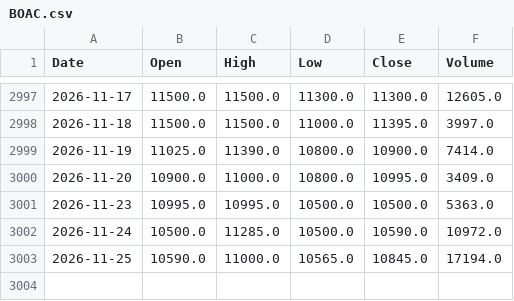
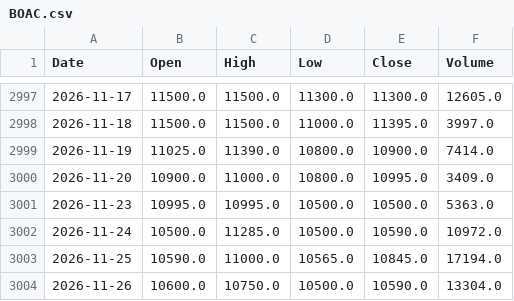
Before and after one commit to 4mhg6vvjyd-ctrl/mon_plan_brvm, a CSV file: brvm_donnees/BOAC.csv, drawn as a sheet; only a part is shown, gaps mark what is left out.

```diff
--- a/brvm_donnees/BOAC.csv
+++ b/brvm_donnees/BOAC.csv
@@ -3003 +3003,2 @@ Date,Open,High,Low,Close,Volume
 2026-11-25,10590.0,11000.0,10565.0,10845.0,17194.0
+2026-11-26,10600.0,10750.0,10500.0,10590.0,13304.0
```
Also changed, not shown: brvm_donnees/CBIBF.csv, brvm_donnees/ECOC.csv, 46 other files.
